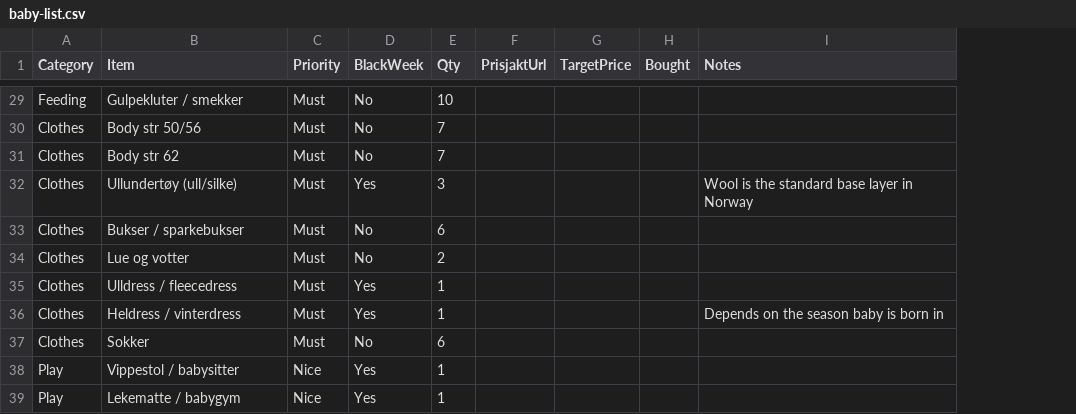
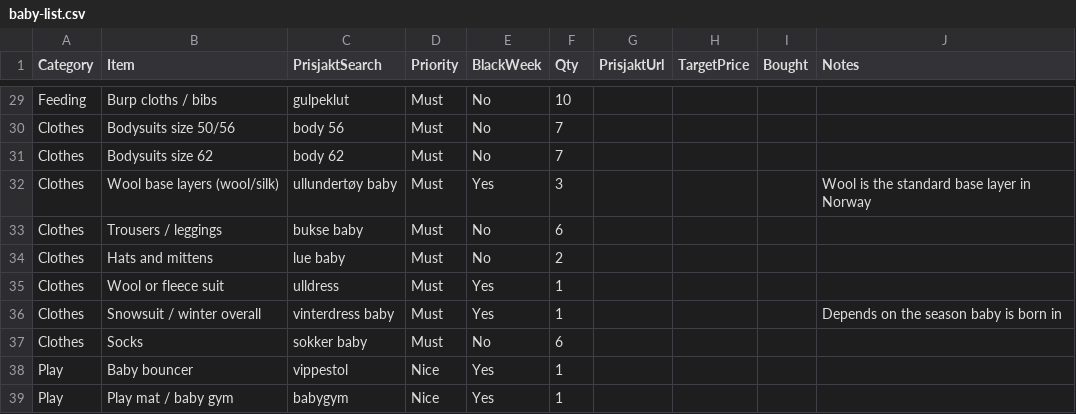
Before and after one commit to Kosarnm/Baby-equipments-price-list, a CSV file: baby-list.csv, drawn as a sheet; only a part is shown, gaps mark what is left out; the diff covers the shown part only; the diff names each change by its address in the sheet, - before the commit and + after, or states it on an @@ line.

```diff
--- a/baby-list.csv
+++ b/baby-list.csv
+column C (PrisjaktSearch), rows 29-39: gulpeklut | body 56 | body 62 | ullundertøy baby | bukse baby | lue baby | ulldress | vinterdress baby | sokker baby | vippestol | babygym
-B29 (Item): Gulpekluter / smekker
+B29 (Item): Burp cloths / bibs
-B30 (Item): Body str 50/56
+B30 (Item): Bodysuits size 50/56
-B31 (Item): Body str 62
+B31 (Item): Bodysuits size 62
-B32 (Item): Ullundertøy (ull/silke)
+B32 (Item): Wool base layers (wool/silk)
-B33 (Item): Bukser / sparkebukser
+B33 (Item): Trousers / leggings
-B34 (Item): Lue og votter
+B34 (Item): Hats and mittens
-B35 (Item): Ulldress / fleecedress
+B35 (Item): Wool or fleece suit
-B36 (Item): Heldress / vinterdress
+B36 (Item): Snowsuit / winter overall
-B37 (Item): Sokker
+B37 (Item): Socks
-B38 (Item): Vippestol / babysitter
+B38 (Item): Baby bouncer
-B39 (Item): Lekematte / babygym
+B39 (Item): Play mat / baby gym
```
Also changed, not shown: 28 edited cells elsewhere in this file, 3 other files.
